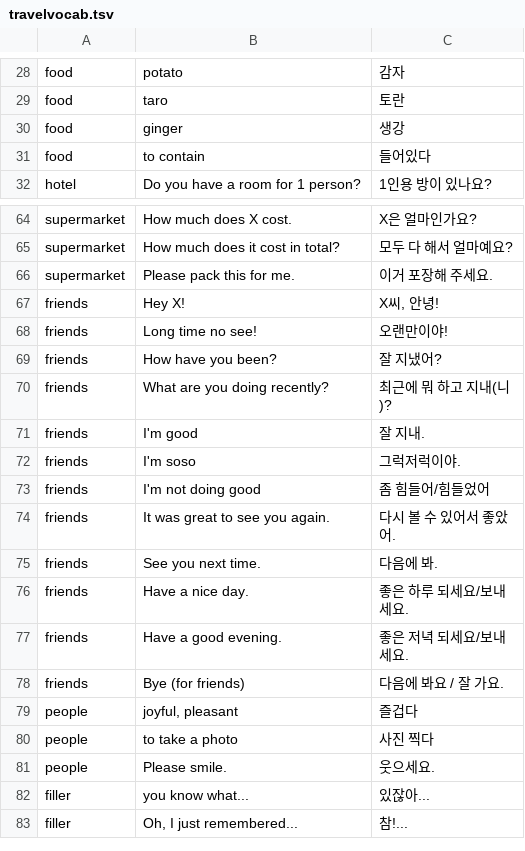
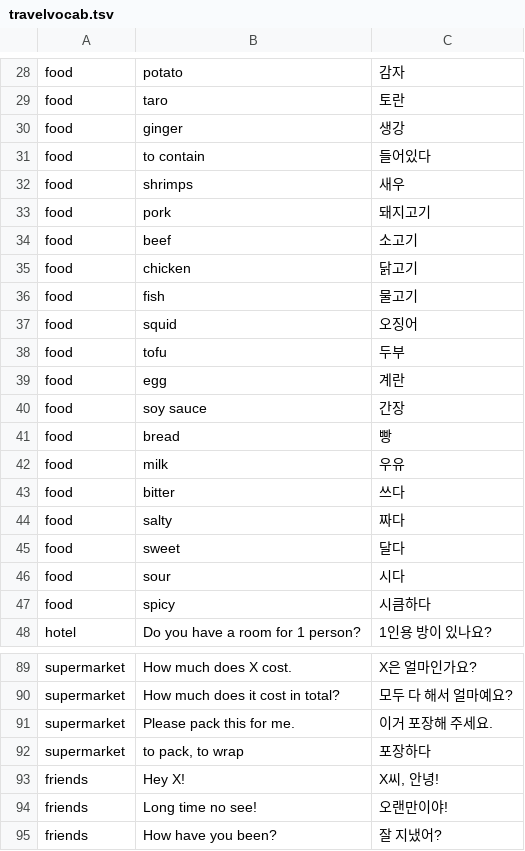
Before and after one commit to adrianderstroff/anki-korean, a TSV file: data/tsv/travelvocab.tsv, drawn as a sheet; only a part is shown, gaps mark what is left out; the shorter side is filled out with more unchanged rows; the diff covers the shown part only; the diff names each change by its address in the sheet, - before the commit and + after, or states it on an @@ line.

Commit message:
refactored some code and updated travel vocab model

```diff
--- a/data/tsv/travelvocab.tsv
+++ b/data/tsv/travelvocab.tsv
+row 32: food | shrimps | 새우
+row 33: food | pork | 돼지고기
+row 34: food | beef | 소고기
+row 35: food | chicken | 닭고기
+row 36: food | fish | 물고기
+row 37: food | squid | 오징어
+row 38: food | tofu | 두부
+row 39: food | egg | 계란
+row 40: food | soy sauce | 간장
+row 41: food | bread | 빵
+row 42: food | milk | 우유
+row 43: food | bitter | 쓰다
+row 44: food | salty | 짜다
+row 45: food | sweet | 달다
+row 46: food | sour | 시다
+row 47: food | spicy | 시큼하다
+row 92: supermarket | to pack, to wrap | 포장하다
```
Also changed, not shown: 9 added rows elsewhere in this file, 8 other files.
